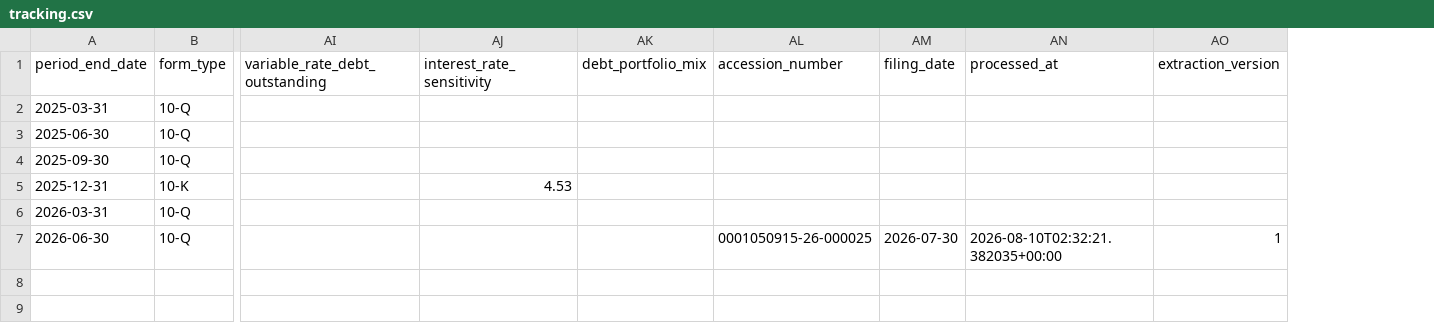
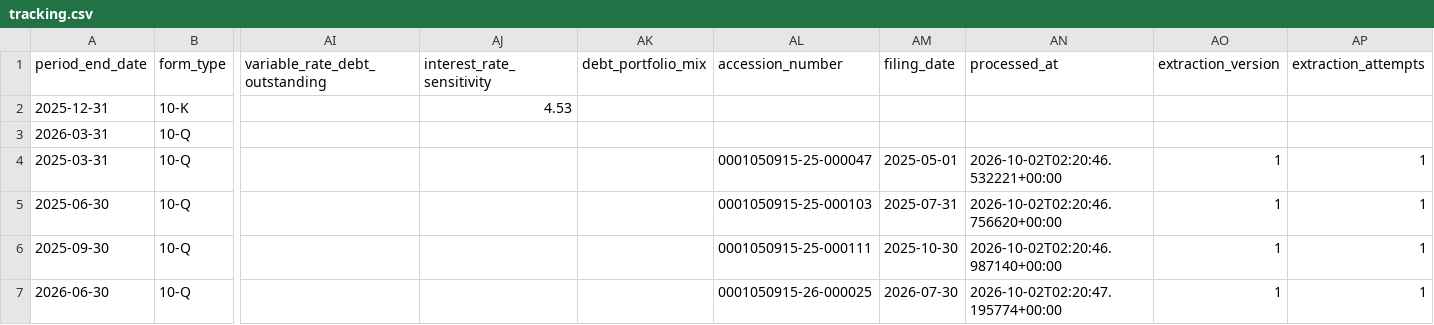
Before and after one commit to lukasbecker36-dot/sec-derivatives-, a CSV file: output/pwr/tracking.csv, drawn as a sheet; only a part is shown, gaps mark what is left out; removed rows and columns are numbered as before the commit, all else as after; rows hold the shown columns only; the diff names each change by its address in the sheet, - before the commit and + after, or states it on an @@ line.

```diff
--- a/output/pwr/tracking.csv
+++ b/output/pwr/tracking.csv
+column AP (extraction_attempts), row 7: 1
-row 2: 2025-03-31 | 10-Q
-row 3: 2025-06-30 | 10-Q
-row 4: 2025-09-30 | 10-Q
+row 4: 2025-03-31 | 10-Q |  |  |  | 0001050915-25-000047 | 2025-05-01 | 2026-10-02T02:20:46.532221+00:00 | 1 | 1
+row 5: 2025-06-30 | 10-Q |  |  |  | 0001050915-25-000103 | 2025-07-31 | 2026-10-02T02:20:46.756620+00:00 | 1 | 1
+row 6: 2025-09-30 | 10-Q |  |  |  | 0001050915-25-000111 | 2025-10-30 | 2026-10-02T02:20:46.987140+00:00 | 1 | 1
-AN7 (processed_at): 2026-08-10T02:32:21.382035+00:00
+AN7 (processed_at): 2026-10-02T02:20:47.195774+00:00
```
Also changed, not shown: output/mkc/tracking.csv, output/phm/tracking.csv, 16 other files.
